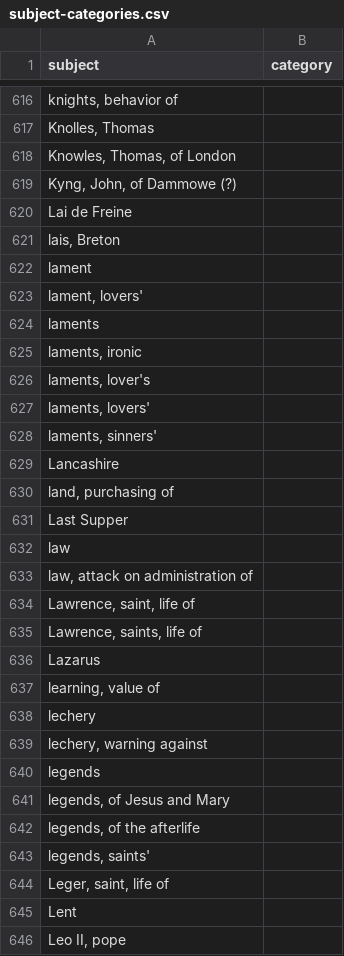
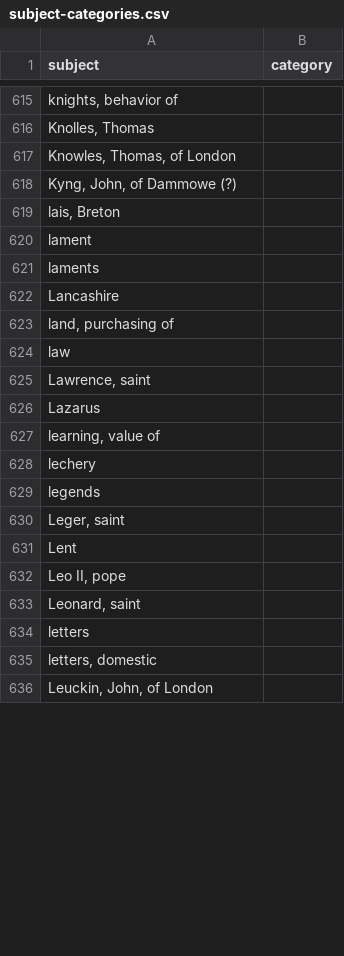
Before and after one commit to digital-index-of-middle-english-verse/sandbox, a CSV file: artefacts/subject-categories.csv, drawn as a sheet; only a part is shown, gaps mark what is left out; the shorter side is filled out with more unchanged rows; removed rows and columns are numbered as before the commit, all else as after; the diff covers the shown part only; the diff names each change by its address in the sheet, - before the commit and + after, or states it on an @@ line.

Commit message:
subjects: log WIP

```diff
--- a/artefacts/subject-categories.csv
+++ b/artefacts/subject-categories.csv
-row 620: Lai de Freine
-row 623: lament, lovers'
-row 625: laments, ironic
-row 626: laments, lover's
-row 627: laments, lovers'
-row 628: laments, sinners'
-row 631: Last Supper
-A625 (subject): law, attack on administration of
+A625 (subject): Lawrence, saint
-row 634: Lawrence, saint, life of
-row 635: Lawrence, saints, life of
-row 639: lechery, warning against
-A630 (subject): legends, of Jesus and Mary
+A630 (subject): Leger, saint
-row 642: legends, of the afterlife
-row 643: legends, saints'
-row 644: Leger, saint, life of
```
Also changed, not shown: 27 removed rows, 11 moved rows and 3 edited cells elsewhere in this file, artefacts/subjects.csv.
